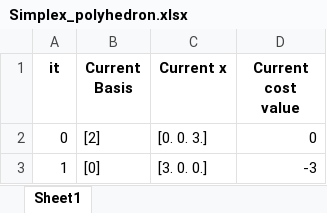
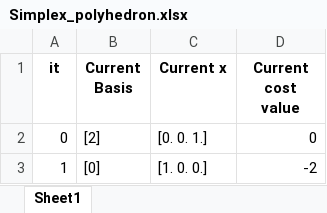
Before and after one commit to feuer95/Thesis, an Excel workbook: Python/Simplex_polyhedron.xlsx, sheet Sheet1, drawn as a sheet; values as stored, in another font and other column widths than the file's, no borders; the diff names each change by its address in the sheet, - before the commit and + after, or states it on an @@ line.

Commit message:
Simplex method for Swedish steel

```diff
--- a/Python/Simplex_polyhedron.xlsx (sheet Sheet1)
+++ b/Python/Simplex_polyhedron.xlsx (sheet Sheet1)
-C2 (Current x): [0. 0. 3.]
+C2 (Current x): [0. 0. 1.]
-C3 (Current x): [3. 0. 0.]
+C3 (Current x): [1. 0. 0.]
-D3 (Current cost value): -3
+D3 (Current cost value): -2
```
Also changed, not shown: 14 other files.
